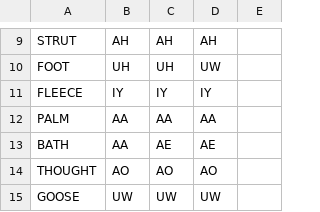
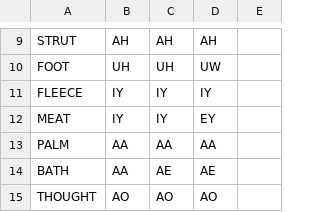
Before and after one commit to rhdunn/english-accents, a CSV file: lexical-sets.csv, drawn as a sheet; only a part is shown, gaps mark what is left out; the shorter side is filled out with more unchanged rows.

```diff
--- a/lexical-sets.csv
+++ b/lexical-sets.csv
@@ -11,2 +11,3 @@ FOOT,UH,UH,UW,
 FLEECE,IY,IY,IY,
+MEAT,IY,IY,EY,
 PALM,AA,AA,AA,
```
Also changed, not shown: accents.csv, 1 other file.
